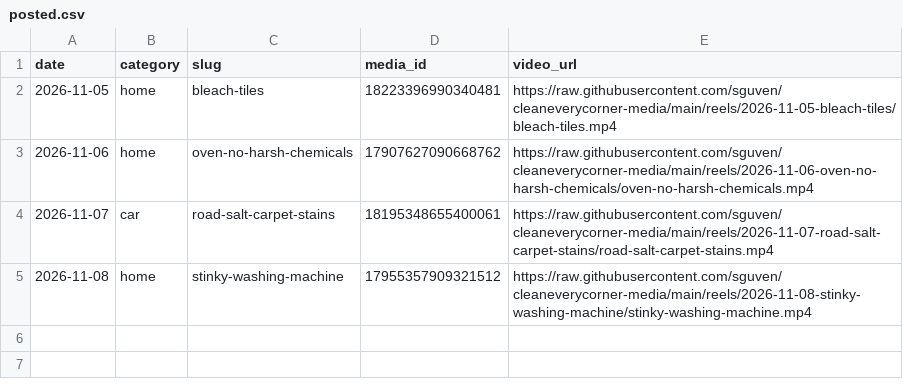
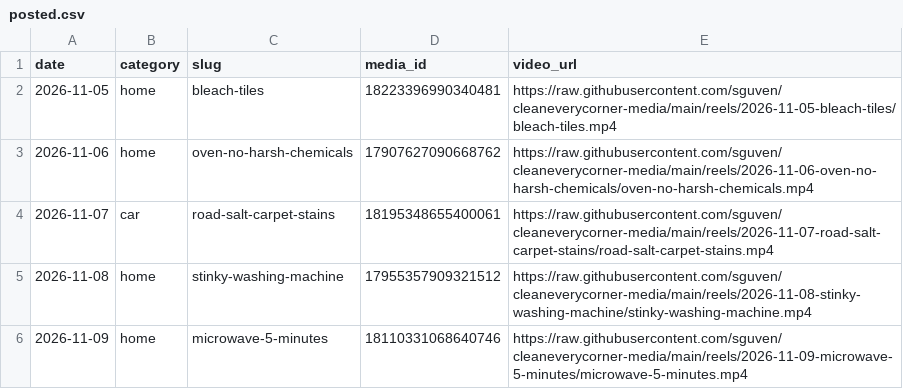
Before and after one commit to sguven/cleaneverycorner-media, a CSV file: content/posted.csv, drawn as a sheet.

```diff
--- a/content/posted.csv
+++ b/content/posted.csv
@@ -5 +5,2 @@ date,category,slug,media_id,video_url
 2026-11-08,home,stinky-washing-machine,17955357909321512,https://raw.githubusercontent.com/sguven/cleaneverycorner-media/main/reels/2026-11-08-stinky-washing-machine/stinky-washing-machine.mp4
+2026-11-09,home,microwave-5-minutes,18110331068640746,https://raw.githubusercontent.com/sguven/cleaneverycorner-media/main/reels/2026-11-09-microwave-5-minutes/microwave-5-minutes.mp4
```
